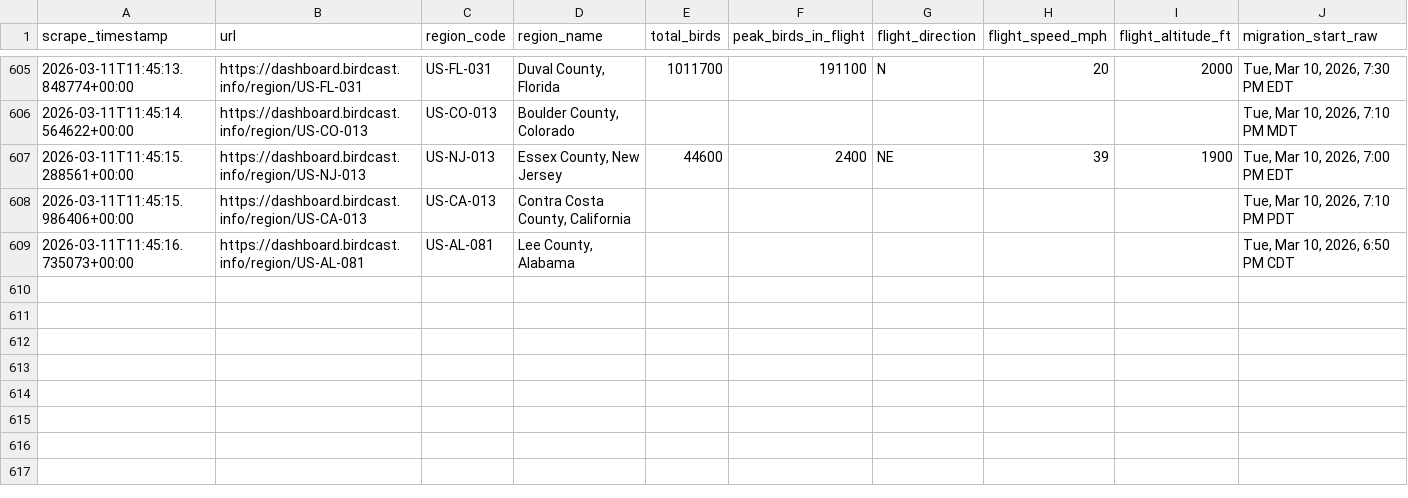
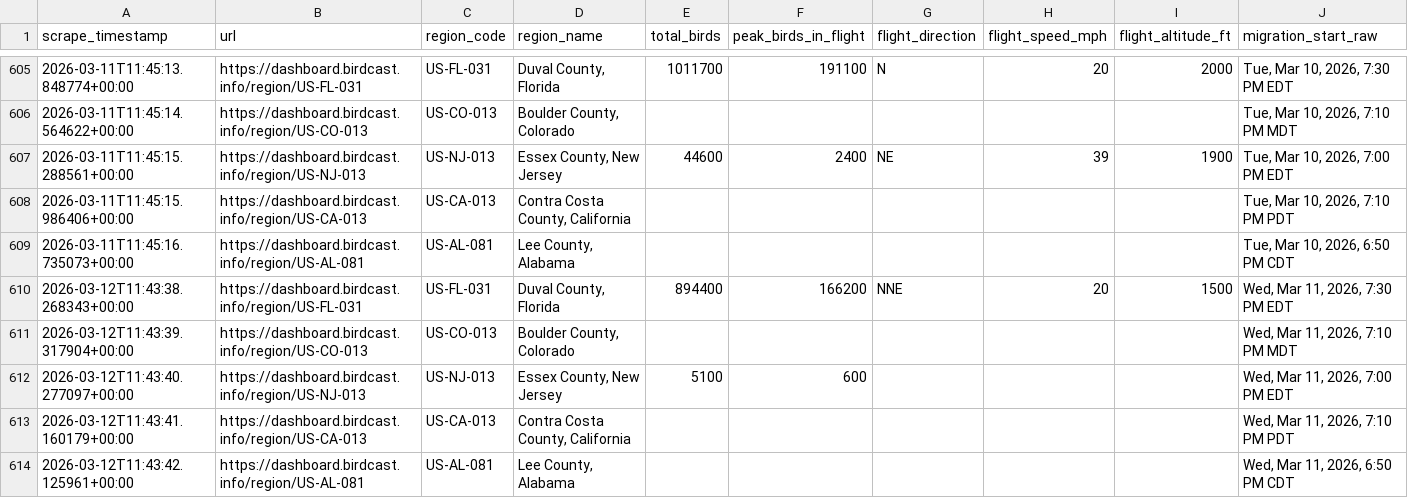
Before and after one commit to david-j-cox/backyard-ecology, a CSV file: data/birdcast_data.csv, drawn as a sheet; only a part is shown, gaps mark what is left out; rows hold the shown columns only; the diff names each change by its address in the sheet, - before the commit and + after, or states it on an @@ line.

```diff
--- a/data/birdcast_data.csv
+++ b/data/birdcast_data.csv
+row 610: 2026-03-12T11:43:38.268343+00:00 | https://dashboard.birdcast.info/region/US-FL-031 | US-FL-031 | Duval County, Florida | 894400 | 166200 | NNE | 20 | 1500 | Wed, Mar 11, 2026, 7:30 PM EDT
+row 611: 2026-03-12T11:43:39.317904+00:00 | https://dashboard.birdcast.info/region/US-CO-013 | US-CO-013 | Boulder County, Colorado |  |  |  |  |  | Wed, Mar 11, 2026, 7:10 PM MDT
+row 612: 2026-03-12T11:43:40.277097+00:00 | https://dashboard.birdcast.info/region/US-NJ-013 | US-NJ-013 | Essex County, New Jersey | 5100 | 600 |  |  |  | Wed, Mar 11, 2026, 7:00 PM EDT
+row 613: 2026-03-12T11:43:41.160179+00:00 | https://dashboard.birdcast.info/region/US-CA-013 | US-CA-013 | Contra Costa County, California |  |  |  |  |  | Wed, Mar 11, 2026, 7:10 PM PDT
+row 614: 2026-03-12T11:43:42.125961+00:00 | https://dashboard.birdcast.info/region/US-AL-081 | US-AL-081 | Lee County, Alabama |  |  |  |  |  | Wed, Mar 11, 2026, 6:50 PM CDT
```
Also changed, not shown: 11 other files.
